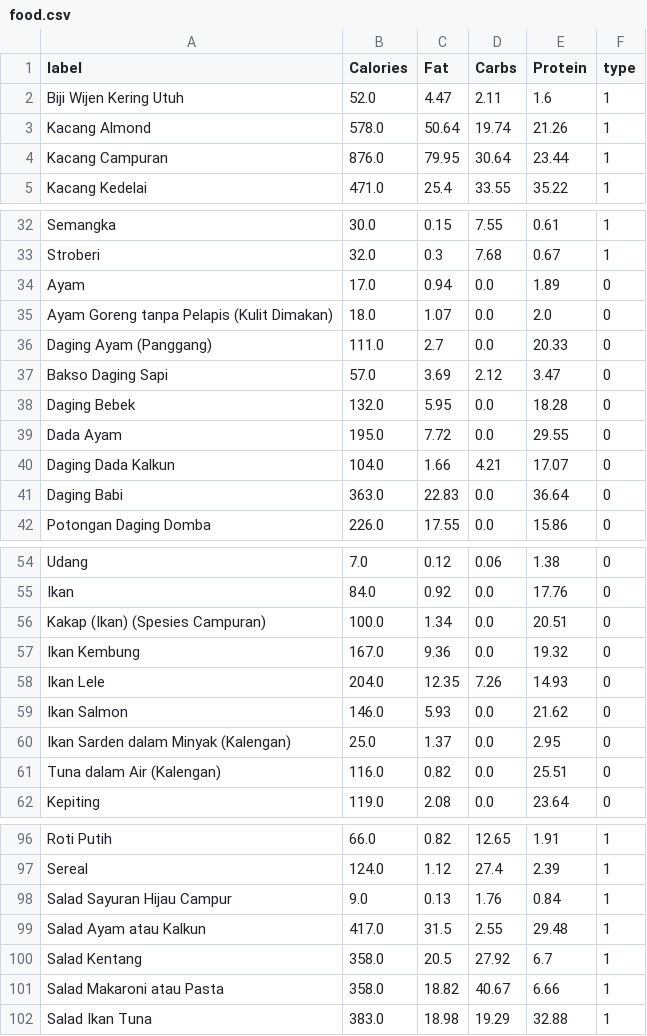
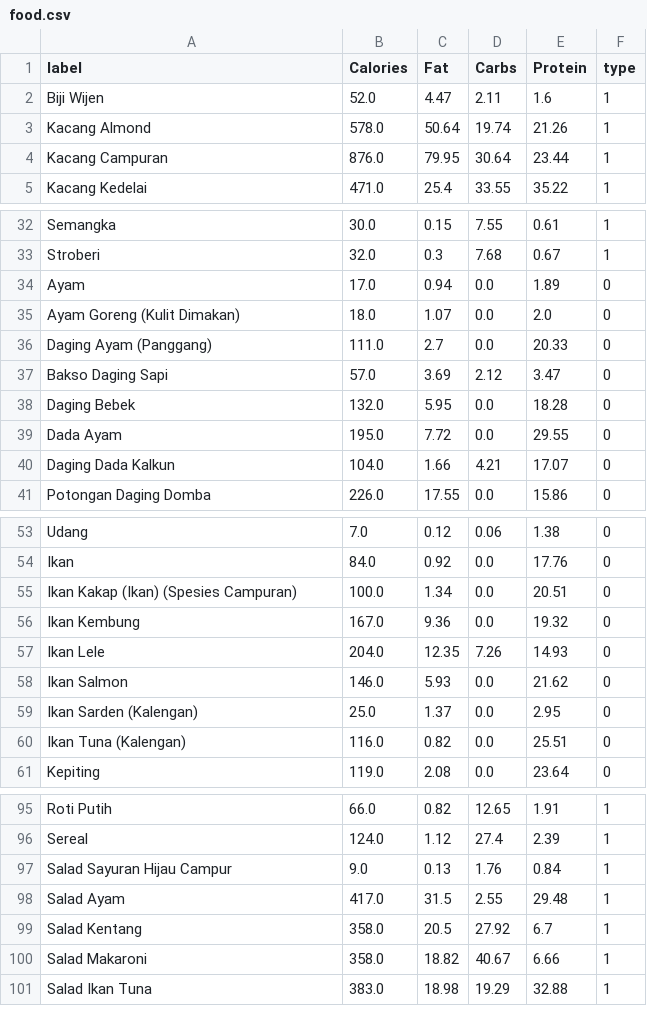
Before and after one commit to FitNest-AI/Machine-Learning, a CSV file: Model/Tracker/food.csv, drawn as a sheet; only a part is shown, gaps mark what is left out; the diff covers the shown part only.

```diff
--- a/Model/Tracker/food.csv
+++ b/Model/Tracker/food.csv
@@ -1,3 +1,3 @@
 label,Calories,Fat,Carbs,Protein,type
-Biji Wijen Kering Utuh,52.0,4.47,2.11,1.6,1
+Biji Wijen,52.0,4.47,2.11,1.6,1
 Kacang Almond,578.0,50.64,19.74,21.26,1
@@ -34,3 +34,3 @@ Stroberi,32.0,0.3,7.68,0.67,1
 Ayam,17.0,0.94,0.0,1.89,0
-Ayam Goreng tanpa Pelapis (Kulit Dimakan),18.0,1.07,0.0,2.0,0
+Ayam Goreng (Kulit Dimakan),18.0,1.07,0.0,2.0,0
 Daging Ayam (Panggang),111.0,2.7,0.0,20.33,0
@@ -40,3 +40,2 @@ Dada Ayam,195.0,7.72,0.0,29.55,0
 Daging Dada Kalkun,104.0,1.66,4.21,17.07,0
-Daging Babi,363.0,22.83,0.0,36.64,0
 Potongan Daging Domba,226.0,17.55,0.0,15.86,0
@@ -55,3 +54,3 @@ Udang,7.0,0.12,0.06,1.38,0
 Ikan,84.0,0.92,0.0,17.76,0
-Kakap (Ikan) (Spesies Campuran),100.0,1.34,0.0,20.51,0
+Ikan Kakap (Ikan) (Spesies Campuran),100.0,1.34,0.0,20.51,0
 Ikan Kembung,167.0,9.36,0.0,19.32,0
@@ -59,4 +58,4 @@ Ikan Lele,204.0,12.35,7.26,14.93,0
 Ikan Salmon,146.0,5.93,0.0,21.62,0
-Ikan Sarden dalam Minyak (Kalengan),25.0,1.37,0.0,2.95,0
-Tuna dalam Air (Kalengan),116.0,0.82,0.0,25.51,0
+Ikan Sarden (Kalengan),25.0,1.37,0.0,2.95,0
+Ikan Tuna (Kalengan),116.0,0.82,0.0,25.51,0
 Kepiting,119.0,2.08,0.0,23.64,0
@@ -98,5 +97,5 @@ Sereal,124.0,1.12,27.4,2.39,1
 Salad Sayuran Hijau Campur,9.0,0.13,1.76,0.84,1
-Salad Ayam atau Kalkun,417.0,31.5,2.55,29.48,1
+Salad Ayam,417.0,31.5,2.55,29.48,1
 Salad Kentang,358.0,20.5,27.92,6.7,1
-Salad Makaroni atau Pasta,358.0,18.82,40.67,6.66,1
+Salad Makaroni,358.0,18.82,40.67,6.66,1
 Salad Ikan Tuna,383.0,18.98,19.29,32.88,1
```
Also changed, not shown: 2 edited cells elsewhere in this file, 7 other files.
